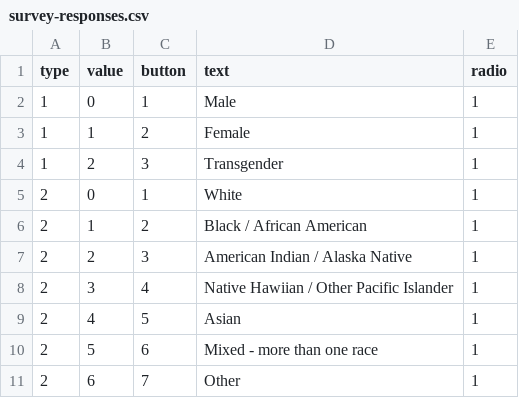
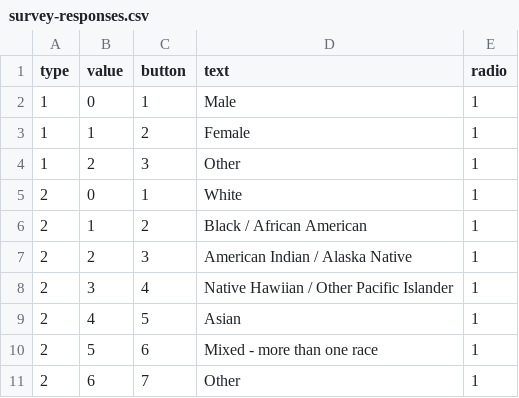
Before and after one commit to kevzhai/teen-screen, a CSV file: private/survey-responses.csv, drawn as a sheet; only a part is shown.

Commit message:
Revert "modifying questions and responses based on feedback" because python script throwing error
This reverts commit 5b8100057bbb71a5adccd53cc8fdd27d3b5f3ae9.

```diff
--- a/private/survey-responses.csv
+++ b/private/survey-responses.csv
@@ -3,3 +3,3 @@ type,value,button,text,radio
 1,1,2,Female,1
-1,2,3,Transgender,1
+1,2,3,Other,1
 2,0,1,White,1
```
